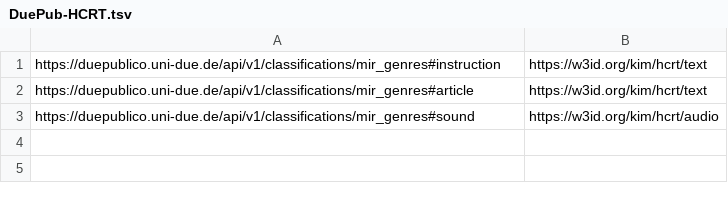
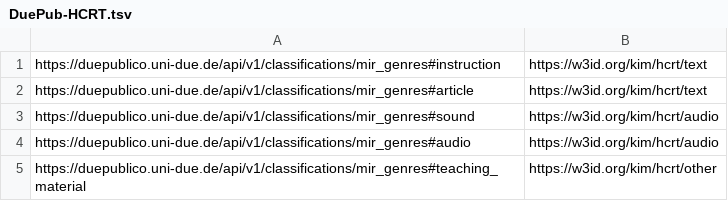
Before and after one commit to TIBHannover/oersi-etl, a TSV file: data/maps/DuePub-HCRT.tsv, drawn as a sheet; the diff names each change by its address in the sheet, - before the commit and + after, or states it on an @@ line.

Commit message:
Add lookup and update TODOs in experimental duepublico workflow

```diff
--- a/data/maps/DuePub-HCRT.tsv
+++ b/data/maps/DuePub-HCRT.tsv
+row 4: https://duepublico.uni-due.de/api/v1/classifications/mir_genres#audio | https://w3id.org/kim/hcrt/audio
+row 5: https://duepublico.uni-due.de/api/v1/classifications/mir_genres#teaching_material | https://w3id.org/kim/hcrt/other
```
Also changed, not shown: 2 other files.
